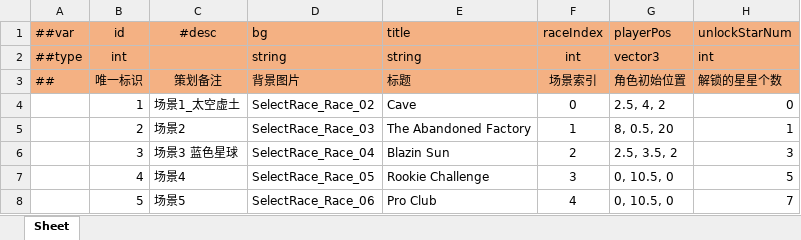
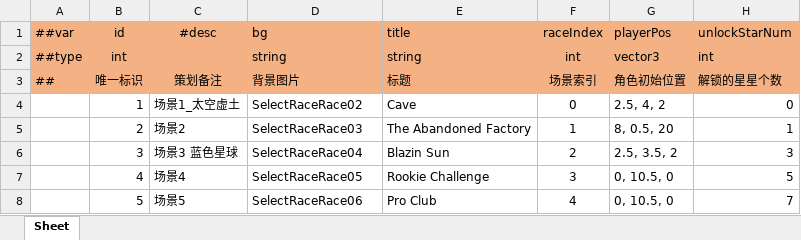
Before and after one commit to It-Life/Deer_GameFramework_Wolong, an Excel workbook: LubanTools/DesignerConfigs/Datas/T_例子业务逻辑/UIData_Race.xlsx, sheet Sheet, drawn as a sheet; values as stored, in another font and other column widths than the file's, no borders; the diff names each change by its address in the sheet, - before the commit and + after, or states it on an @@ line.

```diff
--- a/LubanTools/DesignerConfigs/Datas/T_例子业务逻辑/UIData_Race.xlsx (sheet Sheet)
+++ b/LubanTools/DesignerConfigs/Datas/T_例子业务逻辑/UIData_Race.xlsx (sheet Sheet)
-D4 (bg): SelectRace_Race_02
+D4 (bg): SelectRaceRace02
-D5 (bg): SelectRace_Race_03
+D5 (bg): SelectRaceRace03
-D6 (bg): SelectRace_Race_04
+D6 (bg): SelectRaceRace04
-D7 (bg): SelectRace_Race_05
+D7 (bg): SelectRaceRace05
-D8 (bg): SelectRace_Race_06
+D8 (bg): SelectRaceRace06
```
Also changed, not shown: LubanTools/DesignerConfigs/Datas/T_例子业务逻辑/UIData_GameMode.xlsx, 14 other files.
